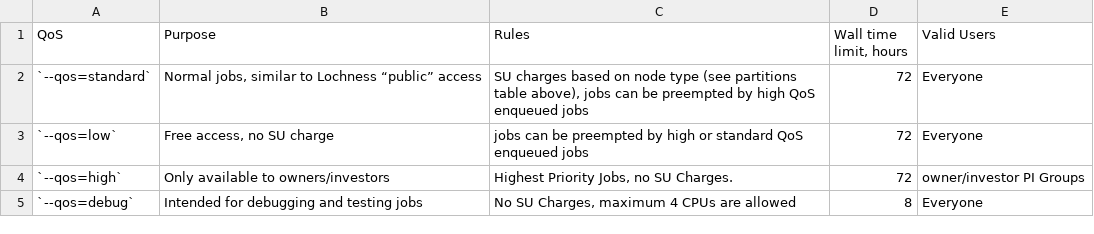
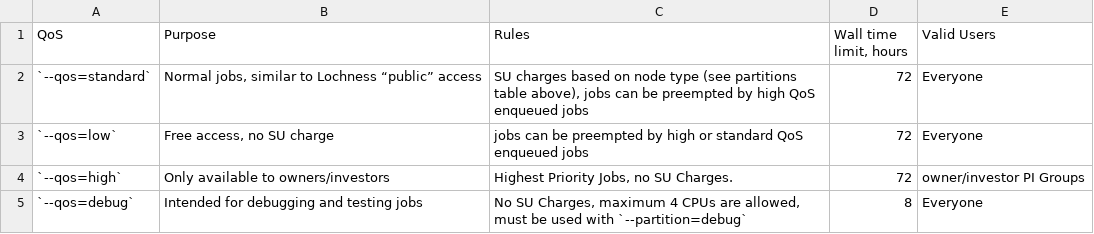
Before and after one commit to zhaohuic/Docs, a CSV file: docs/assets/tables/slurm_qos.csv, drawn as a sheet.

```diff
--- a/docs/assets/tables/slurm_qos.csv
+++ b/docs/assets/tables/slurm_qos.csv
@@ -4,2 +4,2 @@
 `--qos=high`,"Only available to owners/investors","Highest Priority Jobs, no SU Charges.",72,owner/investor PI Groups
-`--qos=debug`,"Intended for debugging and testing jobs","No SU Charges, maximum 4 CPUs are allowed",8,Everyone
+`--qos=debug`,"Intended for debugging and testing jobs","No SU Charges, maximum 4 CPUs are allowed, must be used with `--partition=debug`",8,Everyone
```
Also changed, not shown: docs/assets/tables/Wulver_filesystems.csv, docs/assets/tables/partitions.csv, 3 other files.
